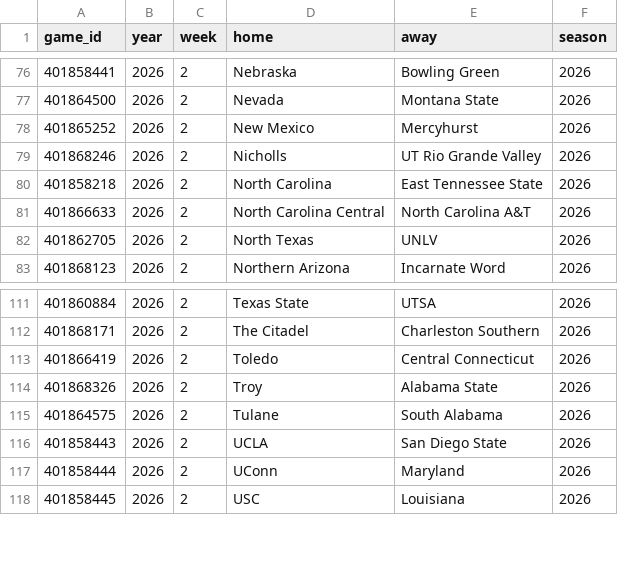
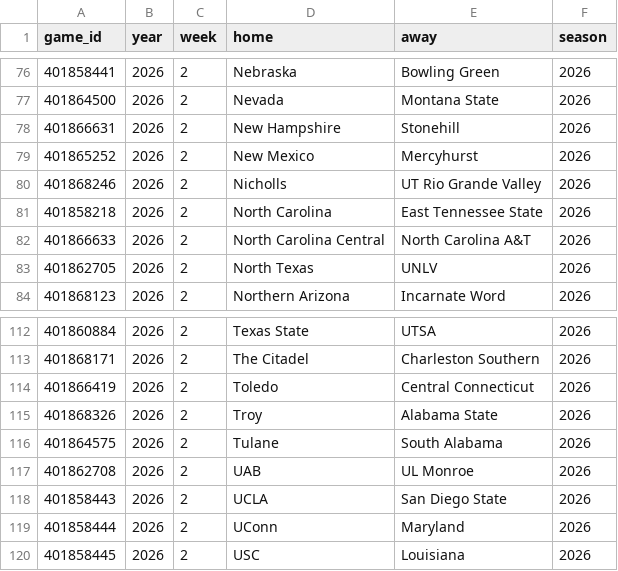
Before and after one commit to sportsdataverse/cfbfastR-data, a CSV file: data/games_in_data_repo.csv, drawn as a sheet; only a part is shown, gaps mark what is left out; the diff names each change by its address in the sheet, - before the commit and + after, or states it on an @@ line.

```diff
--- a/data/games_in_data_repo.csv
+++ b/data/games_in_data_repo.csv
+row 78: 401866631 | 2026 | 2 | New Hampshire | Stonehill | 2026
+row 117: 401862708 | 2026 | 2 | UAB | UL Monroe | 2026
```
Also changed, not shown: schedules/csv/cfb_schedules_2026.csv, 7 other files.
